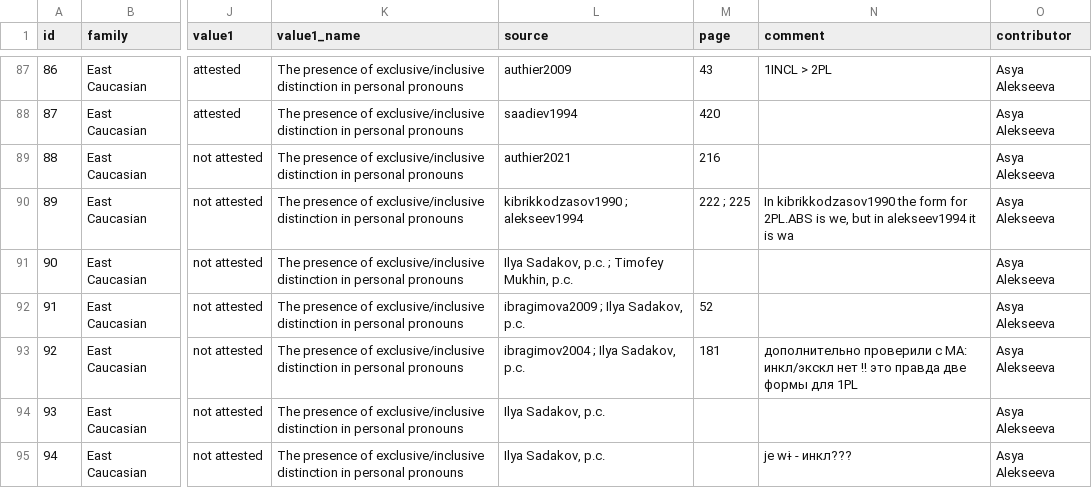
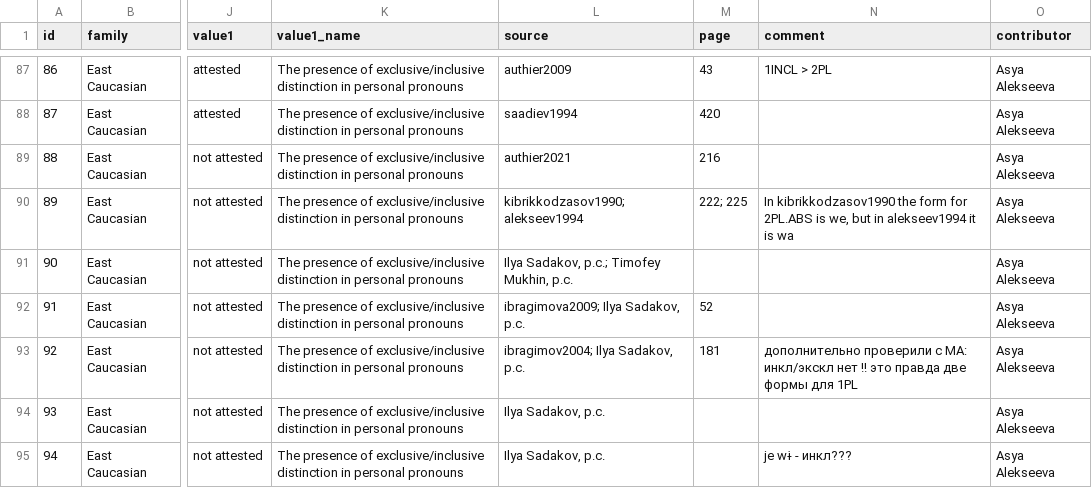
Before and after one commit to LingConLab/TALD, a TSV file: data/orig_table/inclusive_exclusive_distinction_in_personal_pronouns.tsv, drawn as a sheet; only a part is shown, gaps mark what is left out; the diff covers the shown part only; the diff names each change by its address in the sheet, - before the commit and + after, or states it on an @@ line.

Commit message:
update data tables

```diff
--- a/data/orig_table/inclusive_exclusive_distinction_in_personal_pronouns.tsv
+++ b/data/orig_table/inclusive_exclusive_distinction_in_personal_pronouns.tsv
-L90 (source): kibrikkodzasov1990 ; alekseev1994
+L90 (source): kibrikkodzasov1990; alekseev1994
-M90 (page): 222 ; 225
+M90 (page): 222; 225
-L91 (source): Ilya Sadakov, p.c. ; Timofey Mukhin, p.c.
+L91 (source): Ilya Sadakov, p.c.; Timofey Mukhin, p.c.
-L92 (source): ibragimova2009 ; Ilya Sadakov, p.c.
+L92 (source): ibragimova2009; Ilya Sadakov, p.c.
-L93 (source): ibragimov2004 ; Ilya Sadakov, p.c.
+L93 (source): ibragimov2004; Ilya Sadakov, p.c.
```
Also changed, not shown: 15 edited cells elsewhere in this file, data/orig_table/farewell_wishes.tsv, data/orig_table/numeral_bases.tsv, 11 other files.
